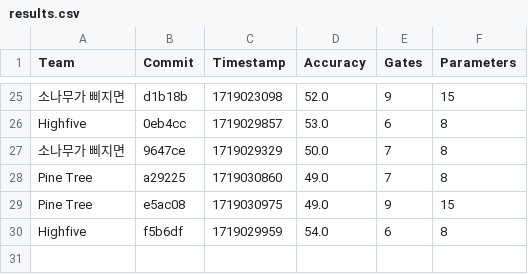
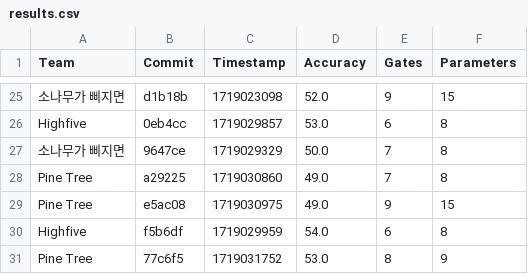
Before and after one commit to willieab/qml-challenge-scorer, a CSV file: site/results.csv, drawn as a sheet; only a part is shown, gaps mark what is left out.

Commit message:
Scoring 77c6f5 from Pine Tree

```diff
--- a/site/results.csv
+++ b/site/results.csv
@@ -30 +30,2 @@ Pine Tree,e5ac08,1719030975,49.0,9,15
 Highfive,f5b6df,1719029959,54.0,6,8
+Pine Tree,77c6f5,1719031752,53.0,8,9
```
